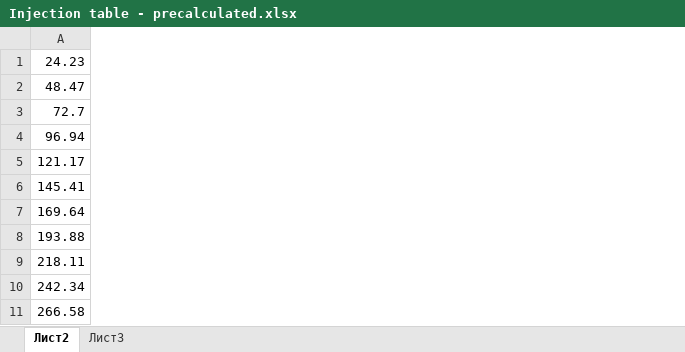
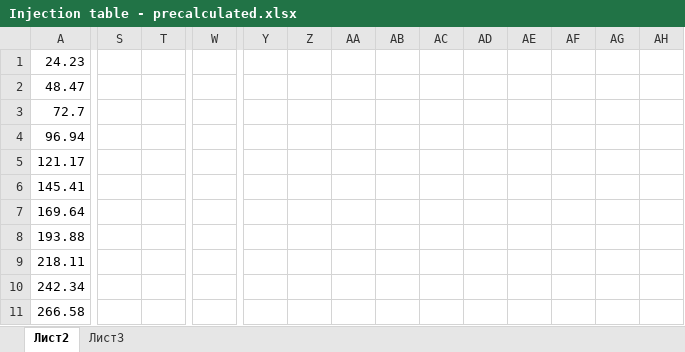
Before and after one commit to VHEMaster/AutoECU, an Excel workbook: Docs/Injection table - precalculated.xlsx, sheet Лист2, drawn as a sheet; only a part is shown, gaps mark what is left out; values as stored, in another font and other column widths than the file's, no borders; the diff covers the shown part only; the diff names each change by its address in the sheet, - before the commit and + after, or states it on an @@ line.

```diff
--- a/Docs/Injection table - precalculated.xlsx (sheet Лист2)
+++ b/Docs/Injection table - precalculated.xlsx (sheet Лист2)
+column S, empty
+column T, empty
+column W, empty
+column Y, empty
+column Z, empty
+column AA, empty
+column AB, empty
+column AC, empty
+column AD, empty
+column AE, empty
+column AF, empty
+column AG, empty
+column AH, empty
```
Also changed, not shown: 11 added columns elsewhere in this sheet, 2 other files.
